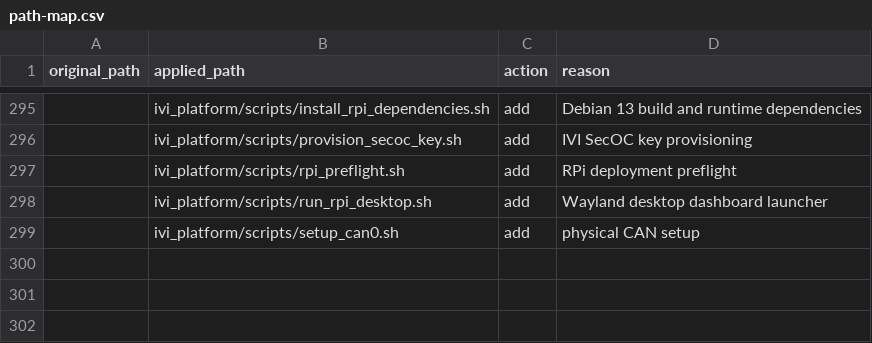
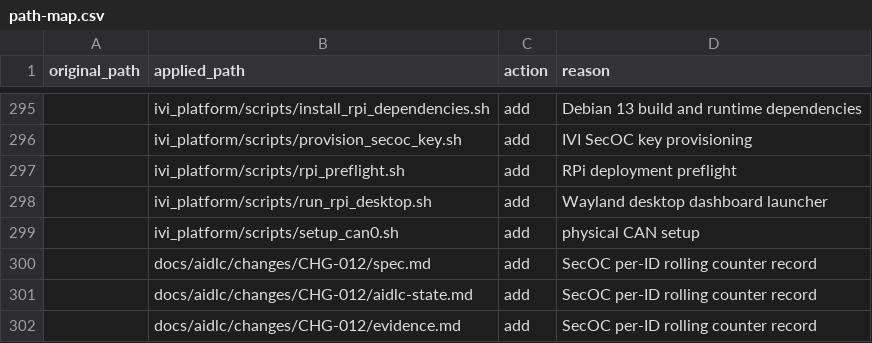
Before and after one commit to Solidvx/Capstone-proj, a CSV file: docs/aidlc/structure/path-map.csv, drawn as a sheet; only a part is shown, gaps mark what is left out; the diff names each change by its address in the sheet, - before the commit and + after, or states it on an @@ line.

```diff
--- a/docs/aidlc/structure/path-map.csv
+++ b/docs/aidlc/structure/path-map.csv
+row 300:  | docs/aidlc/changes/CHG-012/spec.md | add | SecOC per-ID rolling counter record
+row 301:  | docs/aidlc/changes/CHG-012/aidlc-state.md | add | SecOC per-ID rolling counter record
+row 302:  | docs/aidlc/changes/CHG-012/evidence.md | add | SecOC per-ID rolling counter record
```
Also changed, not shown: 15 other files.
